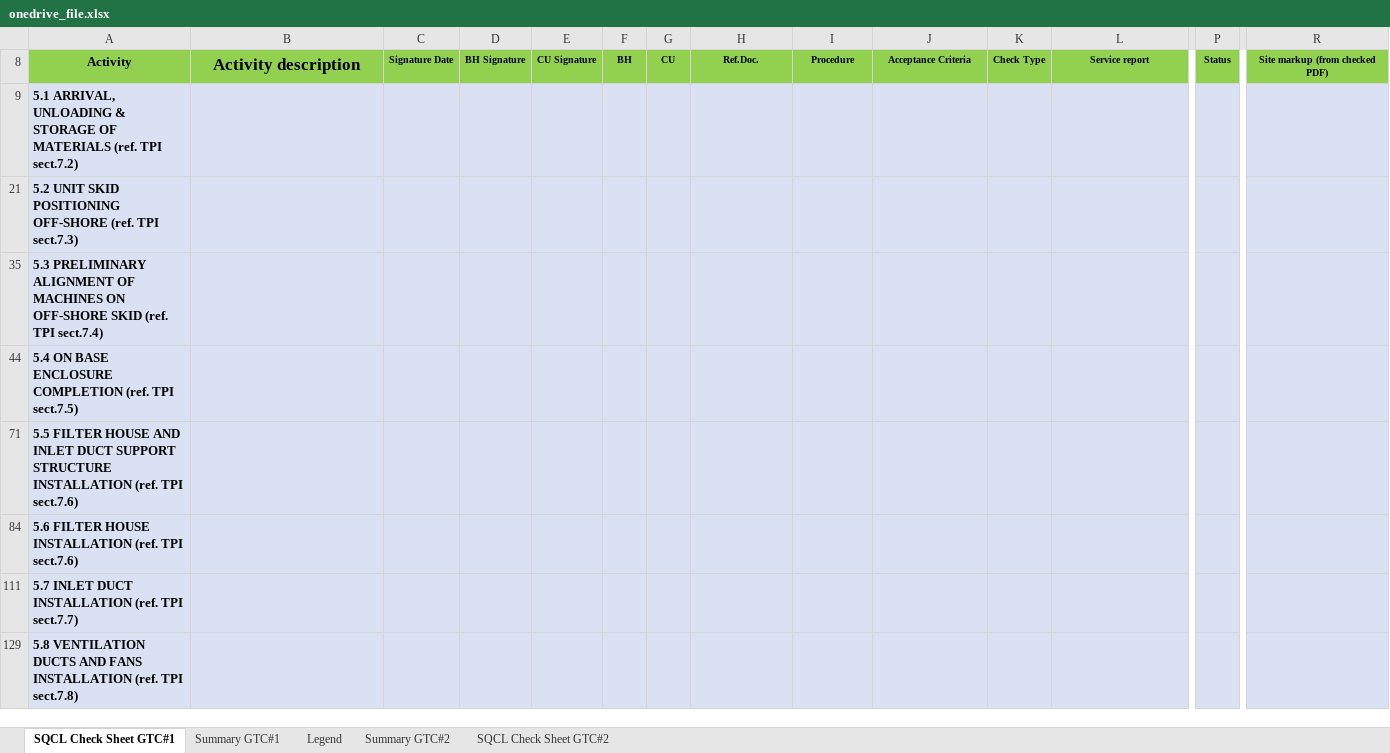
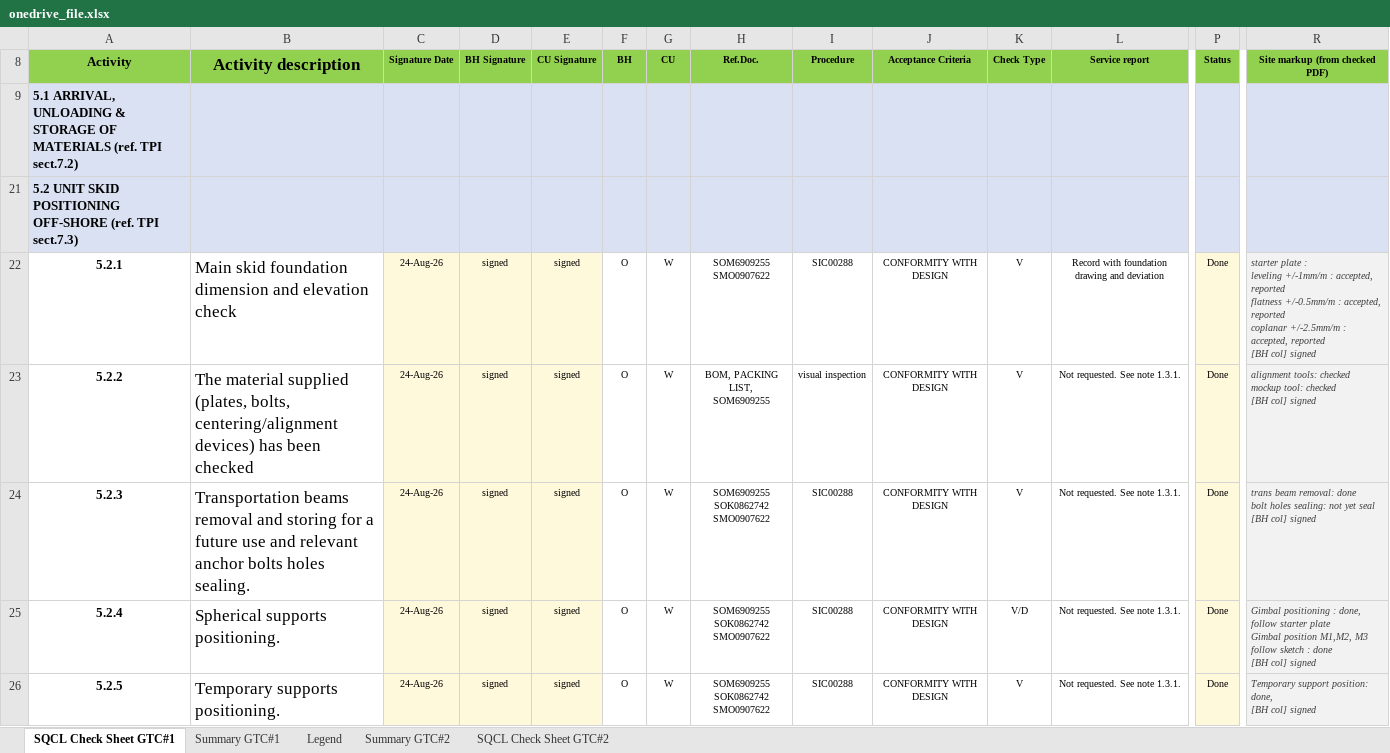
Before and after one commit to vubadien1983-droid/sqcl-dashboard, an Excel workbook: onedrive_file.xlsx, sheet SQCL Check Sheet GTC#1, drawn as a sheet; only a part is shown, gaps mark what is left out; the shorter side is filled out with more unchanged rows; values as stored, in another font and other column widths than the file's, no borders; conditional formats not drawn; rows hold the shown columns only; ↵ is a line break in a cell; the diff covers the shown part only; the diff names each change by its address in the sheet, - before the commit and + after, or states it on an @@ line.

```diff
--- a/onedrive_file.xlsx (sheet SQCL Check Sheet GTC#1)
+++ b/onedrive_file.xlsx (sheet SQCL Check Sheet GTC#1)
@@ row 22 unhidden: 5.2.1 | Main skid foundation dimension and elevation check | 24-Aug-26 | signed | signed | O | W | SOM6909255 ↵ SMO0907622 | SIC00288 | CONFORMITY WITH DESIGN | V | Record with foundation drawing and deviation | Done | starter plate : ↵ leveling +/-1mm/m : accepted, reported ↵ flatness +/-0.5mm/m : accepted, reported ↵ coplanar +/-2.5mm/m : accepted, reported ↵ [BH col] signed @@
@@ row 23 unhidden: 5.2.2 | The material supplied (plates, bolts, centering/alignment devices) has been checked | 24-Aug-26 | signed | signed | O | W | BOM, PACKING LIST, ↵ SOM6909255 | visual inspection | CONFORMITY WITH DESIGN | V | Not requested. See note 1.3.1. | Done | alignment tools: checked ↵ mockup tool: checked ↵ [BH col] signed @@
@@ row 24 unhidden: 5.2.3 | Transportation beams removal and storing for a future use and relevant anchor bolts holes sealing. | 24-Aug-26 | signed | signed | O | W | SOM6909255 ↵ SOK0862742 ↵ SMO0907622 | SIC00288 | CONFORMITY WITH DESIGN | V | Not requested. See note 1.3.1. | Done | trans beam removal: done ↵ bolt holes sealing: not yet seal ↵ [BH col] signed @@
@@ row 25 unhidden: 5.2.4 | Spherical supports positioning. | 24-Aug-26 | signed | signed | O | W | SOM6909255 ↵ SOK0862742 ↵ SMO0907622 | SIC00288 | CONFORMITY WITH DESIGN | V/D | Not requested. See note 1.3.1. | Done | Gimbal positioning : done, follow starter plate ↵ Gimbal position M1,M2, M3 follow sketch : done ↵ [BH col] signed @@
@@ row 26 unhidden: 5.2.5 | Temporary supports positioning. | 24-Aug-26 | signed | signed | O | W | SOM6909255 ↵ SOK0862742 ↵ SMO0907622 | SIC00288 | CONFORMITY WITH DESIGN | V | Not requested. See note 1.3.1. | Done | Temporary support position: done, ↵ [BH col] signed @@
```
Also changed, not shown: 50 hidden or unhidden rows elsewhere in this sheet, sheet Summary GTC#1, hidden cells, 4 other files.
